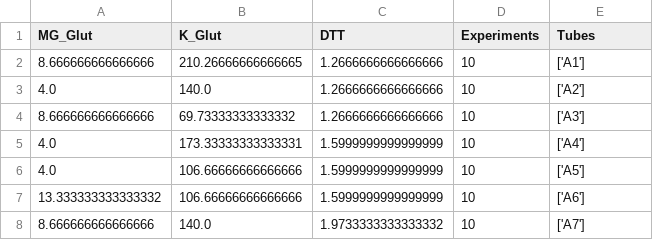
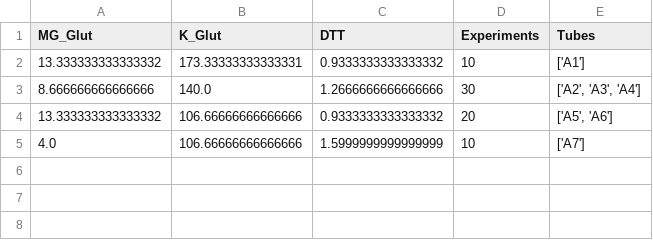
Before and after one commit to Laohakunakorn-Group/NLLAB_OT2_Protocol_Dev, a CSV file: Technical_error_active_learning/src/OT2_scripts/ALTE010/processed_data_files/MasterMixes/3_plate_aqueous_MasterMix_Stocks_human_readable.csv, drawn as a sheet.

```diff
--- a/Technical_error_active_learning/src/OT2_scripts/ALTE010/processed_data_files/MasterMixes/3_plate_aqueous_MasterMix_Stocks_human_readable.csv
+++ b/Technical_error_active_learning/src/OT2_scripts/ALTE010/processed_data_files/MasterMixes/3_plate_aqueous_MasterMix_Stocks_human_readable.csv
@@ -1,8 +1,5 @@
 MG_Glut,K_Glut,DTT,Experiments,Tubes
-8.666666666666666,210.26666666666665,1.2666666666666666,10,['A1']
-4.0,140.0,1.2666666666666666,10,['A2']
-8.666666666666666,69.73333333333332,1.2666666666666666,10,['A3']
-4.0,173.33333333333331,1.5999999999999999,10,['A4']
-4.0,106.66666666666666,1.5999999999999999,10,['A5']
-13.333333333333332,106.66666666666666,1.5999999999999999,10,['A6']
-8.666666666666666,140.0,1.9733333333333332,10,['A7']
+13.333333333333332,173.33333333333331,0.9333333333333332,10,['A1']
+8.666666666666666,140.0,1.2666666666666666,30,"['A2', 'A3', 'A4']"
+13.333333333333332,106.66666666666666,0.9333333333333332,20,"['A5', 'A6']"
+4.0,106.66666666666666,1.5999999999999999,10,['A7']
```
Also changed, not shown: Technical_error_active_learning/src/OT2_scripts/ALTE010/processed_data_files/Experiment_Designs/design_coded.csv, Technical_error_active_learning/src/OT2_scripts/ALTE010/processed_data_files/Experiment_Designs/design_final.csv, 25 other files.
